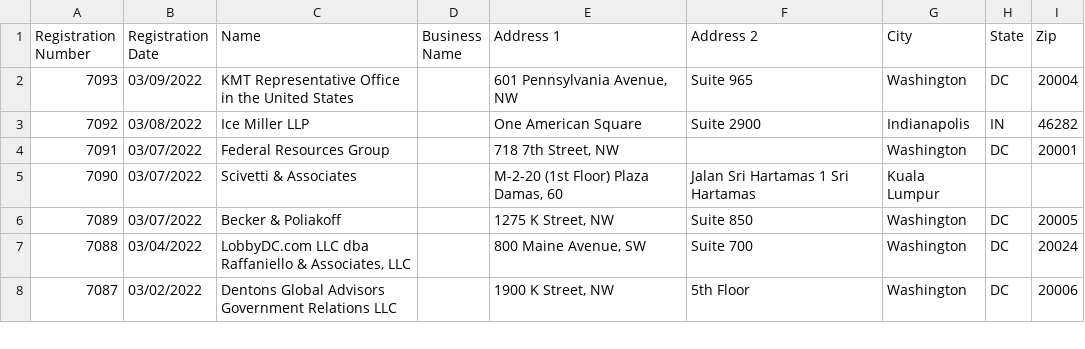
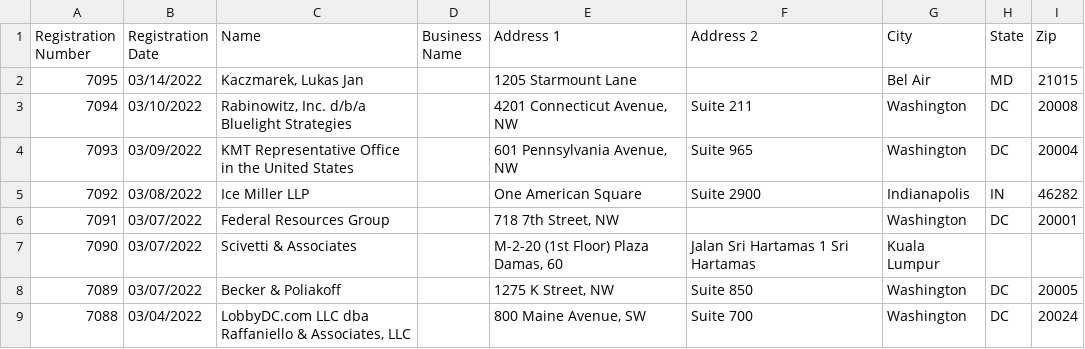
Before and after one commit to markschaver/FARA-Active, a CSV file: data.csv, drawn as a sheet; only a part is shown; the shorter side is filled out with more unchanged rows; the diff names each change by its address in the sheet, - before the commit and + after, or states it on an @@ line.

Commit message:
Flat: latest data (2022-03-16T08:24:28.786Z) {   "date": "2022-03-16T08:24:28.786Z",   "files": [     {       "name": "data.csv",       "deltaBytes": 733,       "source": "https://efile.fara.gov/api/v1/Registrants/csv/Active"     }   ] }

```diff
--- a/data.csv
+++ b/data.csv
+row 2: 7095 | 03/14/2022 | Kaczmarek, Lukas Jan |  | 1205 Starmount Lane |  | Bel Air | MD | 21015
+row 3: 7094 | 03/10/2022 | Rabinowitz, Inc. d/b/a Bluelight Strategies |  | 4201 Connecticut Avenue, NW | Suite 211 | Washington | DC | 20008
```
